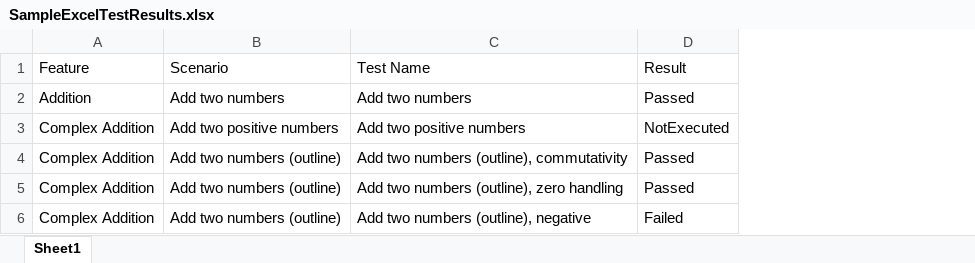
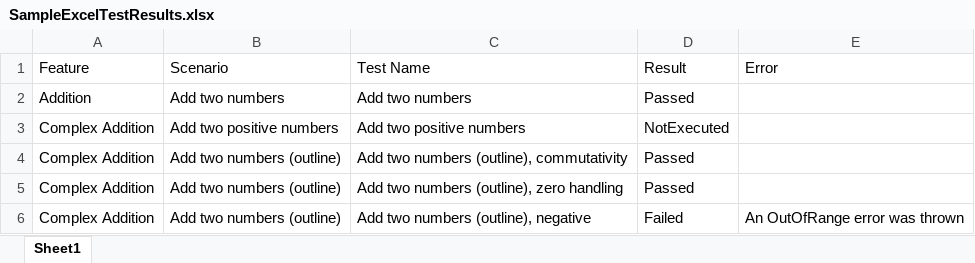
Before and after one commit to specsolutions/specsync-plugins, an Excel workbook: excel-test-results-plugin/SampleExcelTestResults.xlsx, sheet Sheet1, drawn as a sheet; values as stored, in another font and other column widths than the file's, no borders; the diff names each change by its address in the sheet, - before the commit and + after, or states it on an @@ line.

Commit message:
Update sample excel file for the excel-test-results-plugin

```diff
--- a/excel-test-results-plugin/SampleExcelTestResults.xlsx (sheet Sheet1)
+++ b/excel-test-results-plugin/SampleExcelTestResults.xlsx (sheet Sheet1)
+column E (Error), row 6: An OutOfRange error was thrown
```
